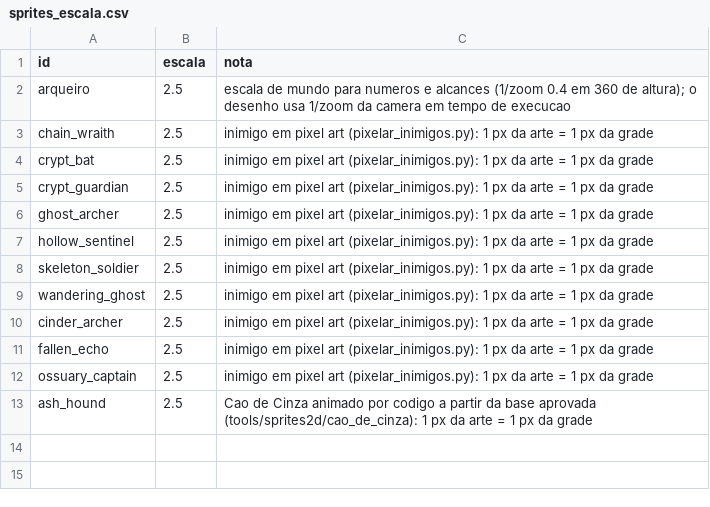
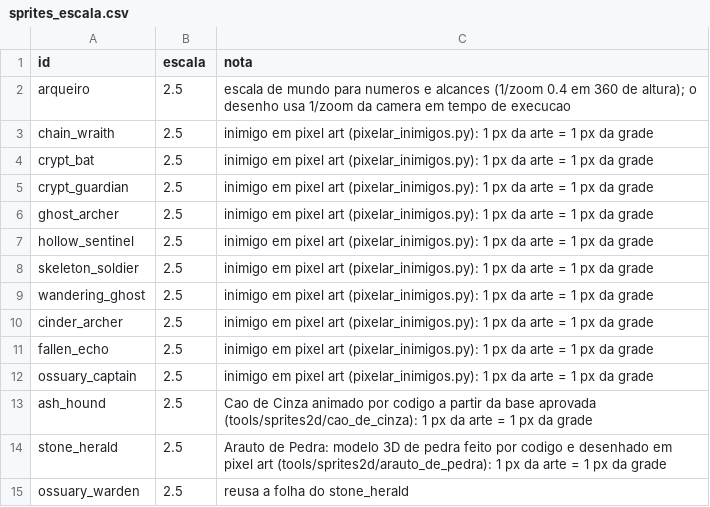
Before and after one commit to Willvinicius2/echoes-of-the-shatter, a CSV file: godot/data2d/sprites_escala.csv, drawn as a sheet.

```diff
--- a/godot/data2d/sprites_escala.csv
+++ b/godot/data2d/sprites_escala.csv
@@ -13 +13,3 @@ ossuary_captain,2.5,inimigo em pixel art (pixelar_inimigos.py): 1 px da arte = 1
 ash_hound,2.5,Cao de Cinza animado por codigo a partir da base aprovada (tools/sprites2d/cao_de_cinza): 1 px da arte = 1 px da grade
+stone_herald,2.5,Arauto de Pedra: modelo 3D de pedra feito por codigo e desenhado em pixel art (tools/sprites2d/arauto_de_pedra): 1 px da arte = 1 px da grade
+ossuary_warden,2.5,reusa a folha do stone_herald
```
Also changed, not shown: godot/data2d/enemies.csv, godot/data2d/ondas.csv, 20 other files.
